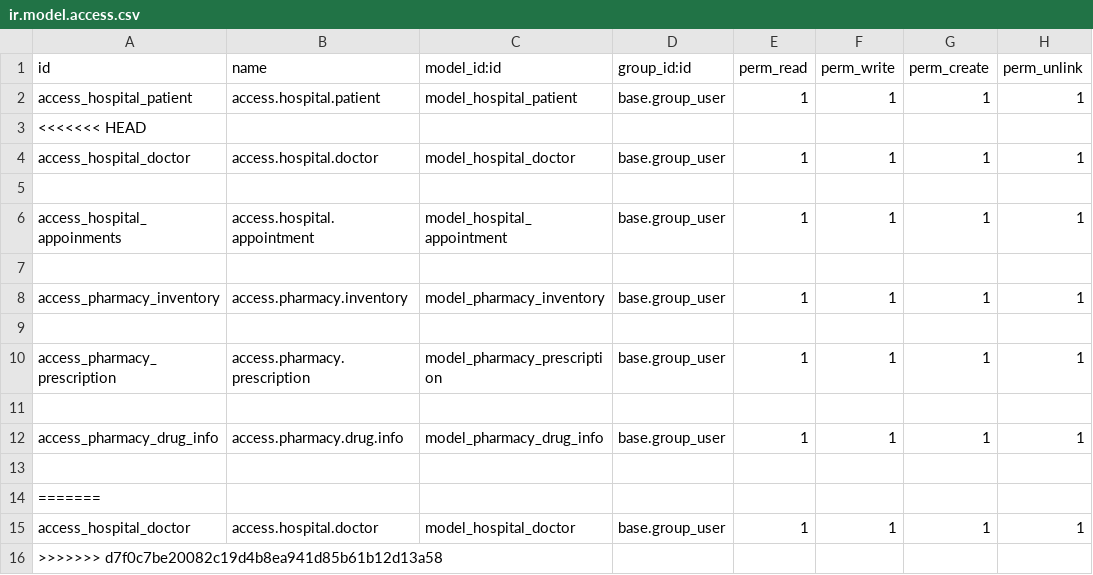
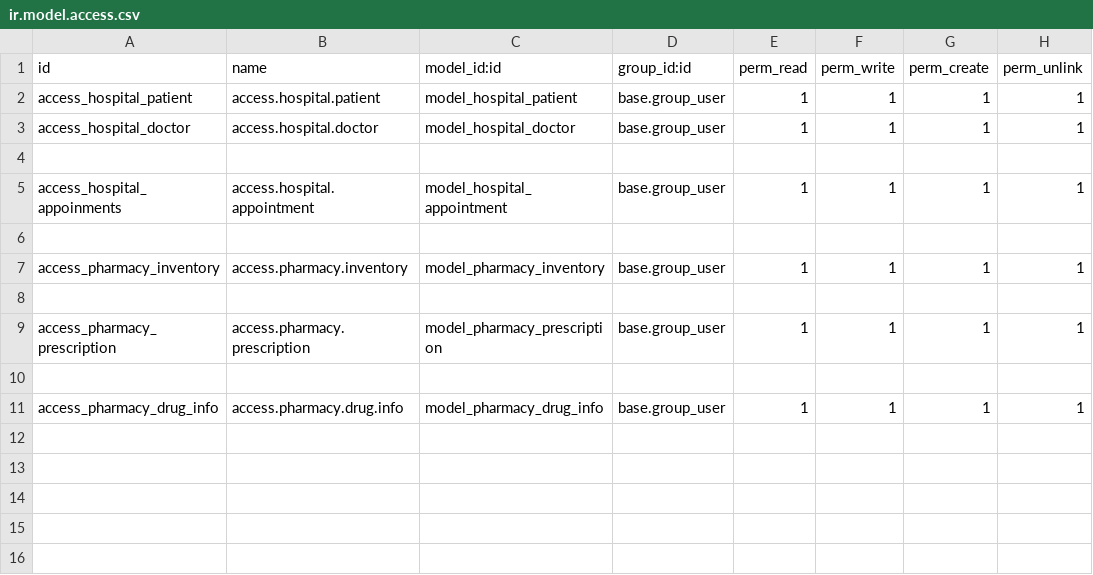
Before and after one commit to emon273273/my-odoo-learn, a CSV file: custom/hospital/security/ir.model.access.csv, drawn as a sheet; the diff names each change by its address in the sheet, - before the commit and + after, or states it on an @@ line.

```diff
--- a/custom/hospital/security/ir.model.access.csv
+++ b/custom/hospital/security/ir.model.access.csv
-row 3: <<<<<<< HEAD
-row 13: (empty)
-row 14: =======
-row 15: access_hospital_doctor | access.hospital.doctor | model_hospital_doctor | base.group_user | 1 | 1 | 1 | 1
-row 16: >>>>>>> d7f0c7be20082c19d4b8ea941d85b61b12d13a58
```
Also changed, not shown: 8 other files.
